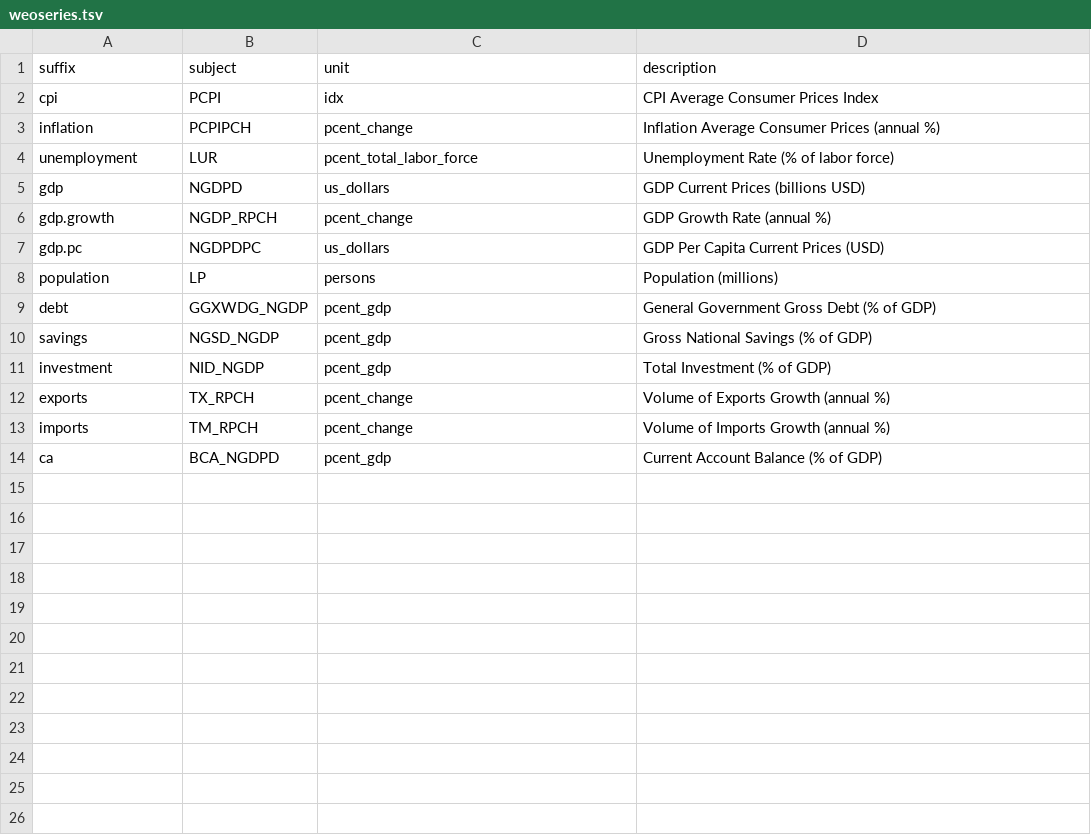
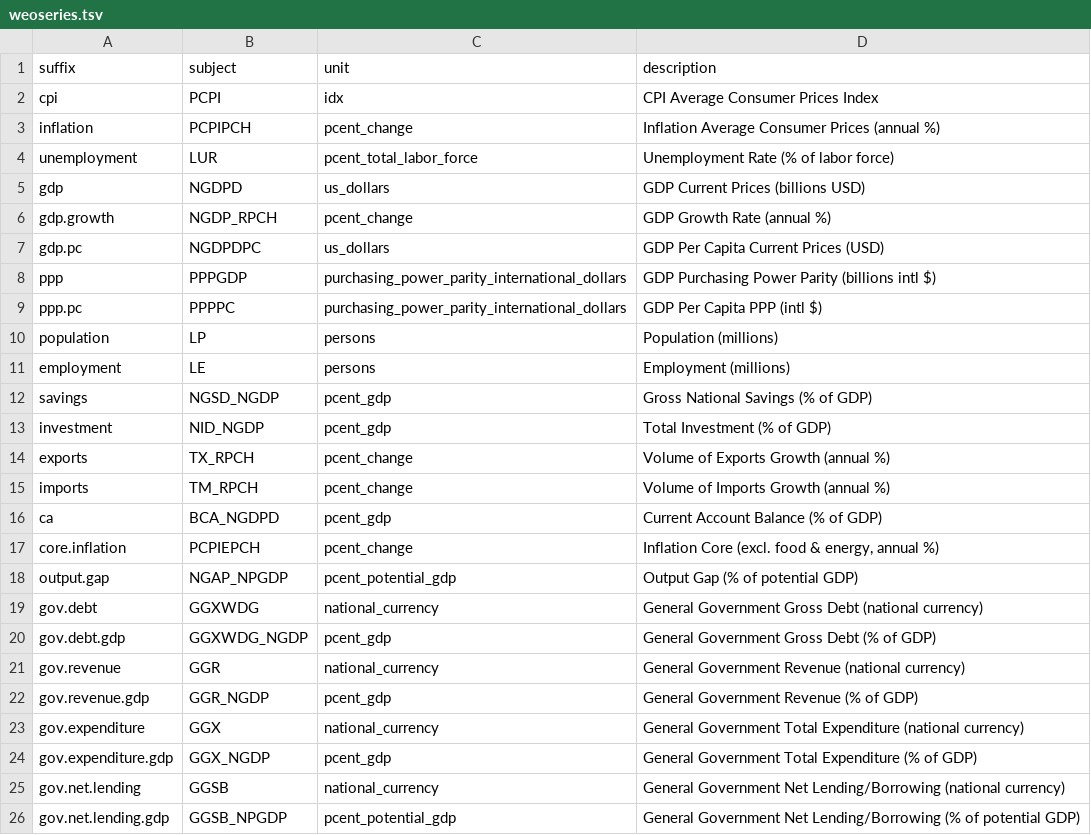
Before and after one commit to x-cmd/data, a TSV file: codefile/weoseries.tsv, drawn as a sheet; removed rows and columns are numbered as before the commit, all else as after; the diff names each change by its address in the sheet, - before the commit and + after, or states it on an @@ line.

Commit message:
update weoseries: add gov.*, ppp, core.inflation, employment, output.gap

```diff
--- a/codefile/weoseries.tsv
+++ b/codefile/weoseries.tsv
+row 8: ppp | PPPGDP | purchasing_power_parity_international_dollars | GDP Purchasing Power Parity (billions intl $)
+row 9: ppp.pc | PPPPC | purchasing_power_parity_international_dollars | GDP Per Capita PPP (intl $)
-row 9: debt | GGXWDG_NGDP | pcent_gdp | General Government Gross Debt (% of GDP)
+row 11: employment | LE | persons | Employment (millions)
+row 17: core.inflation | PCPIEPCH | pcent_change | Inflation Core (excl. food & energy, annual %)
+row 18: output.gap | NGAP_NPGDP | pcent_potential_gdp | Output Gap (% of potential GDP)
+row 19: gov.debt | GGXWDG | national_currency | General Government Gross Debt (national currency)
+row 20: gov.debt.gdp | GGXWDG_NGDP | pcent_gdp | General Government Gross Debt (% of GDP)
+row 21: gov.revenue | GGR | national_currency | General Government Revenue (national currency)
+row 22: gov.revenue.gdp | GGR_NGDP | pcent_gdp | General Government Revenue (% of GDP)
+row 23: gov.expenditure | GGX | national_currency | General Government Total Expenditure (national currency)
+row 24: gov.expenditure.gdp | GGX_NGDP | pcent_gdp | General Government Total Expenditure (% of GDP)
+row 25: gov.net.lending | GGSB | national_currency | General Government Net Lending/Borrowing (national currency)
+row 26: gov.net.lending.gdp | GGSB_NPGDP | pcent_potential_gdp | General Government Net Lending/Borrowing (% of potential GDP)
```
